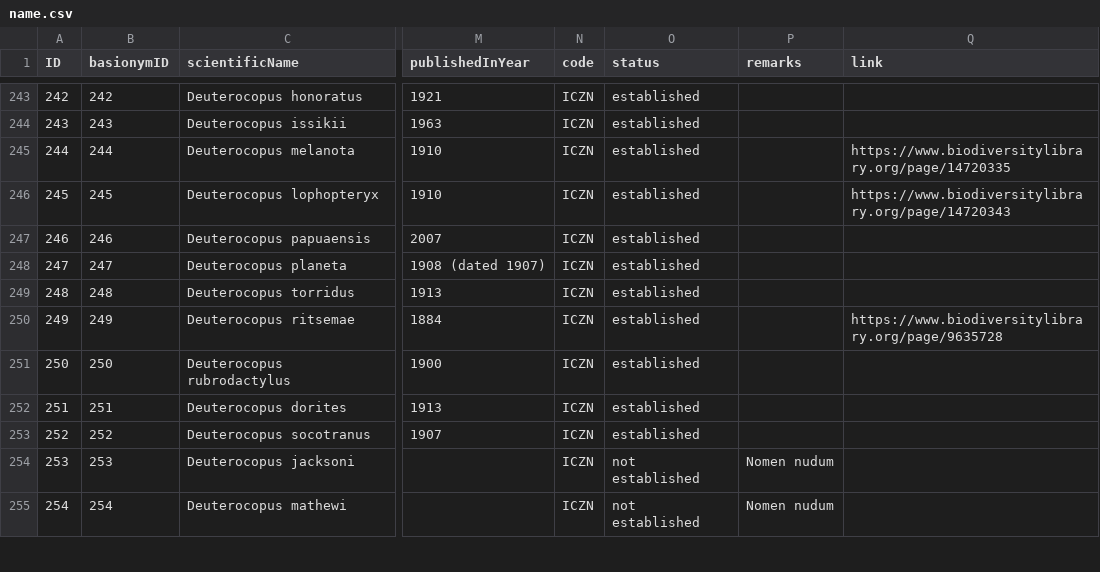
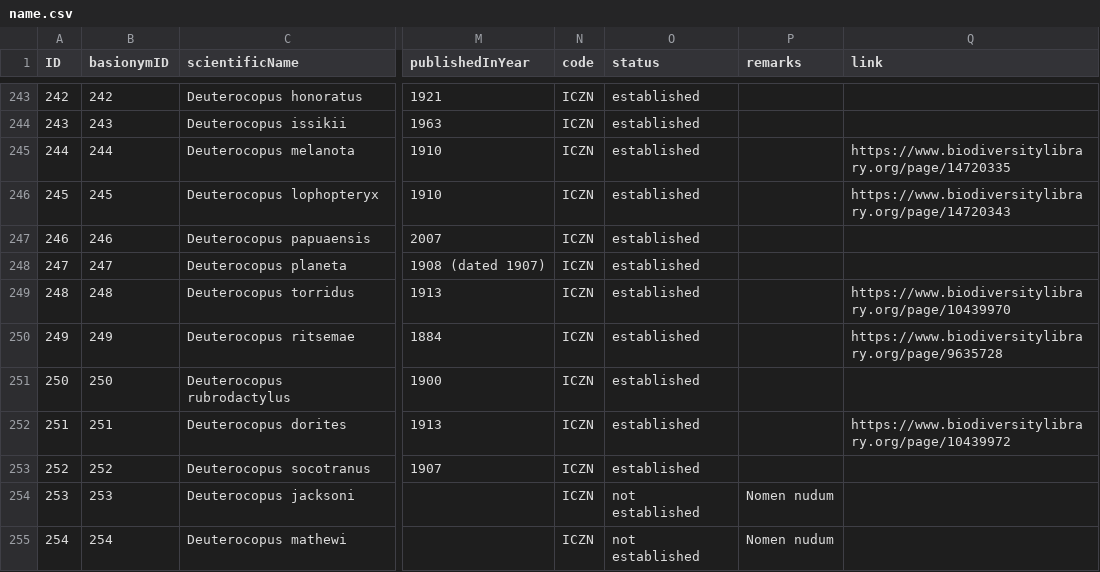
Before and after one commit to dhobern/pterophoroidea, a CSV file: coldp/data/name.csv, drawn as a sheet; only a part is shown, gaps mark what is left out; the diff covers the shown part only; the diff names each change by its address in the sheet, - before the commit and + after, or states it on an @@ line.

```diff
--- a/coldp/data/name.csv
+++ b/coldp/data/name.csv
-Q249 (link): (empty)
+Q249 (link): https://www.biodiversitylibrary.org/page/10439970
-Q252 (link): (empty)
+Q252 (link): https://www.biodiversitylibrary.org/page/10439972
```
Also changed, not shown: 2 added rows and 92 edited cells elsewhere in this file, coldp/data/namereference.csv, coldp/data/namerelation.csv, 2 other files.
